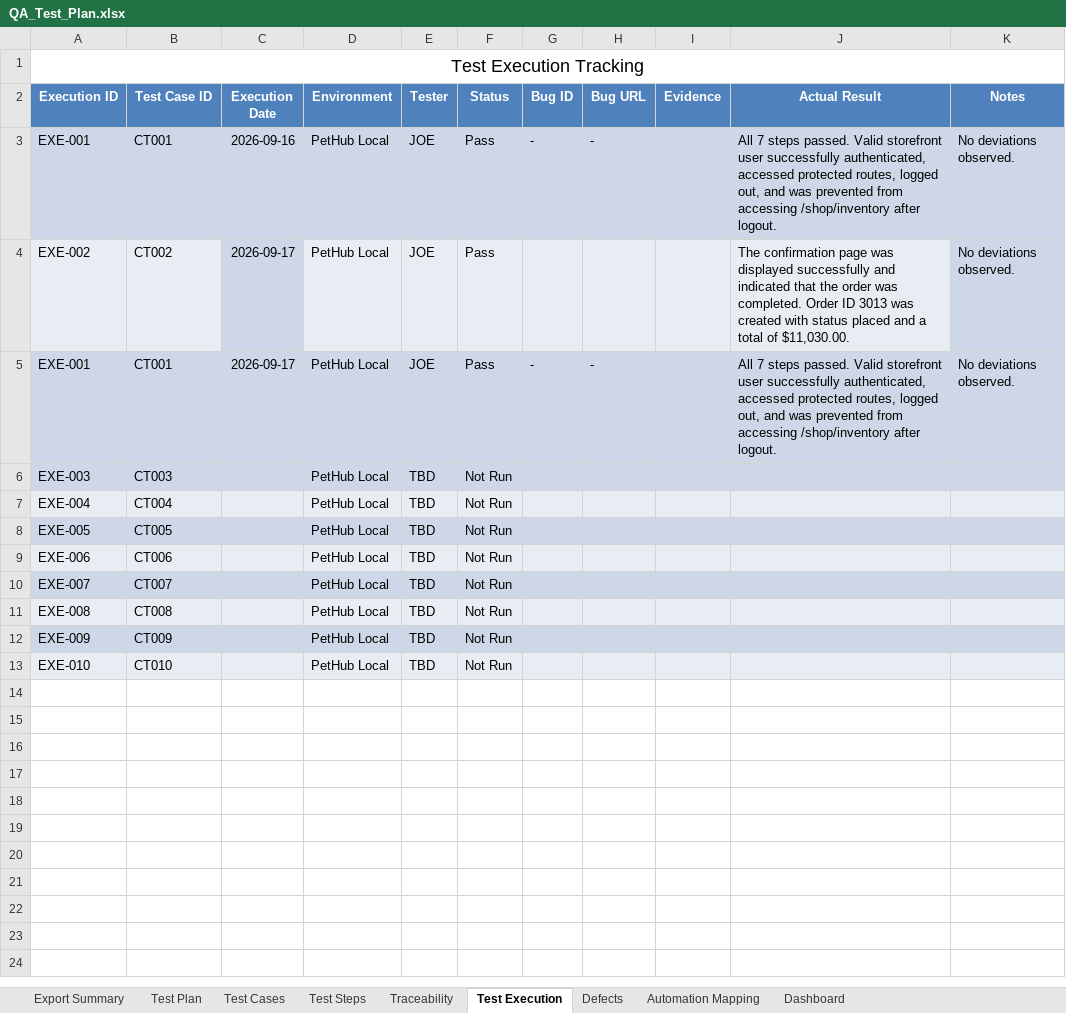
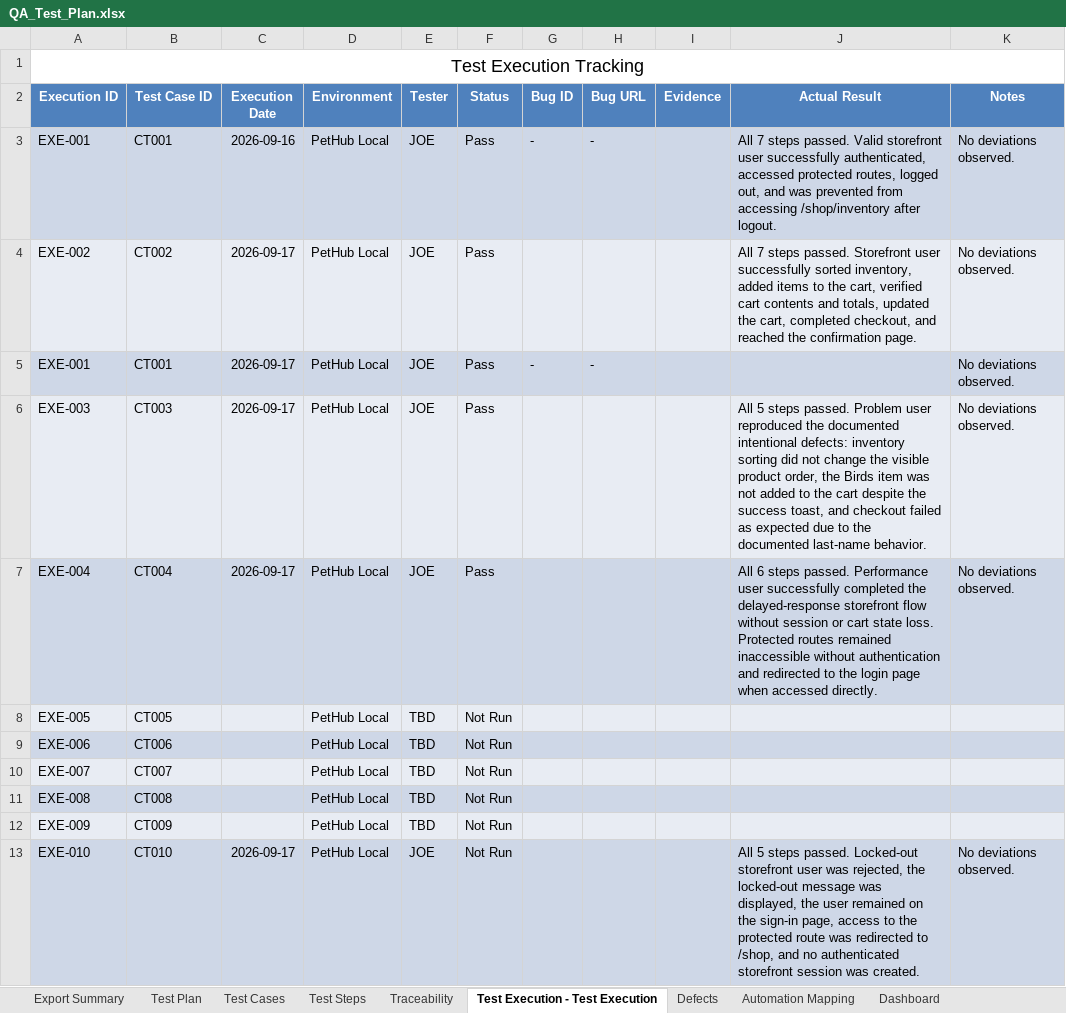
Before and after one commit to jcruciti/pethub-qa-portfolio, an Excel workbook: docs/QA_Test_Plan.xlsx, sheet Test Execution - Test Execution, drawn as a sheet; values as stored, in another font and other column widths than the file's, no borders; the diff names each change by its address in the sheet, - before the commit and + after, or states it on an @@ line.

Commit message:
test(CT010) complete locked user execution

```diff
--- a/docs/QA_Test_Plan.xlsx (sheet Test Execution - Test Execution)
+++ b/docs/QA_Test_Plan.xlsx (sheet Test Execution - Test Execution)
-sheet tab: Test Execution
+sheet tab: Test Execution - Test Execution
-C4 fill: #CED7E7
+C4 fill: #E8ECF3
-J4 (Actual Result): The confirmation page was displayed successfully and indicated that the order was completed. Order ID 3013 was created with status placed and a total of $11,030.00.
+J4 (Actual Result): All 7 steps passed. Storefront user successfully sorted inventory, added items to the cart, verified cart contents and totals, updated the cart, completed checkout, and reached the confirmation page.
-K4 fill: #CED7E7
+K4 fill: #E8ECF3
-J5 (Actual Result): All 7 steps passed. Valid storefront user successfully authenticated, accessed protected routes, logged out, and was prevented from accessing /shop/inventory after logout.
+J5 (Actual Result): (empty)
-A6:K6 fill: #CED7E7
+A6:K6 fill: #E8ECF3
-C6:C7 (Execution Date): (empty)
+C6:C7 (Execution Date): 2026-09-17
-E6:E7 (Tester): TBD
+E6:E7 (Tester): JOE
-F6:F7 (Status): Not Run
+F6:F7 (Status): Pass
-J6 (Actual Result): (empty)
+J6 (Actual Result): All 5 steps passed. Problem user reproduced the documented intentional defects: inventory sorting did not change the visible product order, the Birds item was not added to the cart despite the success toast, and checkout failed as expected due to the documented last-name behavior.
-K6:K7 (Notes): (empty)
+K6:K7 (Notes): No deviations observed.
-A7:K7 fill: #E8ECF3
+A7:K7 fill: #CED7E7
-J7 (Actual Result): (empty)
+J7 (Actual Result): All 6 steps passed. Performance user successfully completed the delayed-response storefront flow without session or cart state loss. Protected routes remained inaccessible without authentication and redirected to the login page when accessed directly.
-A8:K8 fill: #CED7E7
+A8:K8 fill: #E8ECF3
-A9:K9 fill: #E8ECF3
+A9:K9 fill: #CED7E7
-A10:K10 fill: #CED7E7
+A10:K10 fill: #E8ECF3
-A11:K11 fill: #E8ECF3
+A11:K11 fill: #CED7E7
-A12:K12 fill: #CED7E7
+A12:K12 fill: #E8ECF3
-A13:K13 fill: #E8ECF3
+A13:K13 fill: #CED7E7
-C13 (Execution Date): (empty)
+C13 (Execution Date): 2026-09-17
-E13 (Tester): TBD
+E13 (Tester): JOE
-J13 (Actual Result): (empty)
+J13 (Actual Result): All 5 steps passed. Locked-out storefront user was rejected, the locked-out message was displayed, the user remained on the sign-in page, access to the protected route was redirected to /shop, and no authenticated storefront session was created.
-K13 (Notes): (empty)
+K13 (Notes): No deviations observed.
```
Also changed, not shown: sheet Test Steps, sheet Dashboard, sheet Export Summary, formulas that keep their value, charts or pictures.
